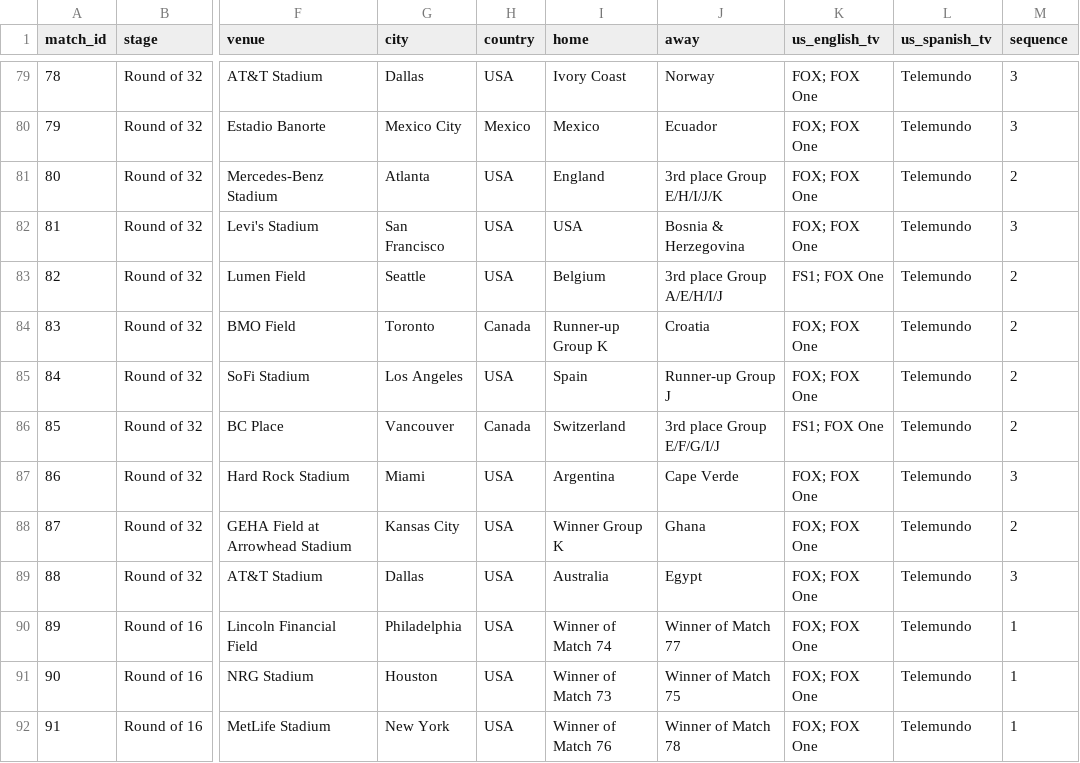
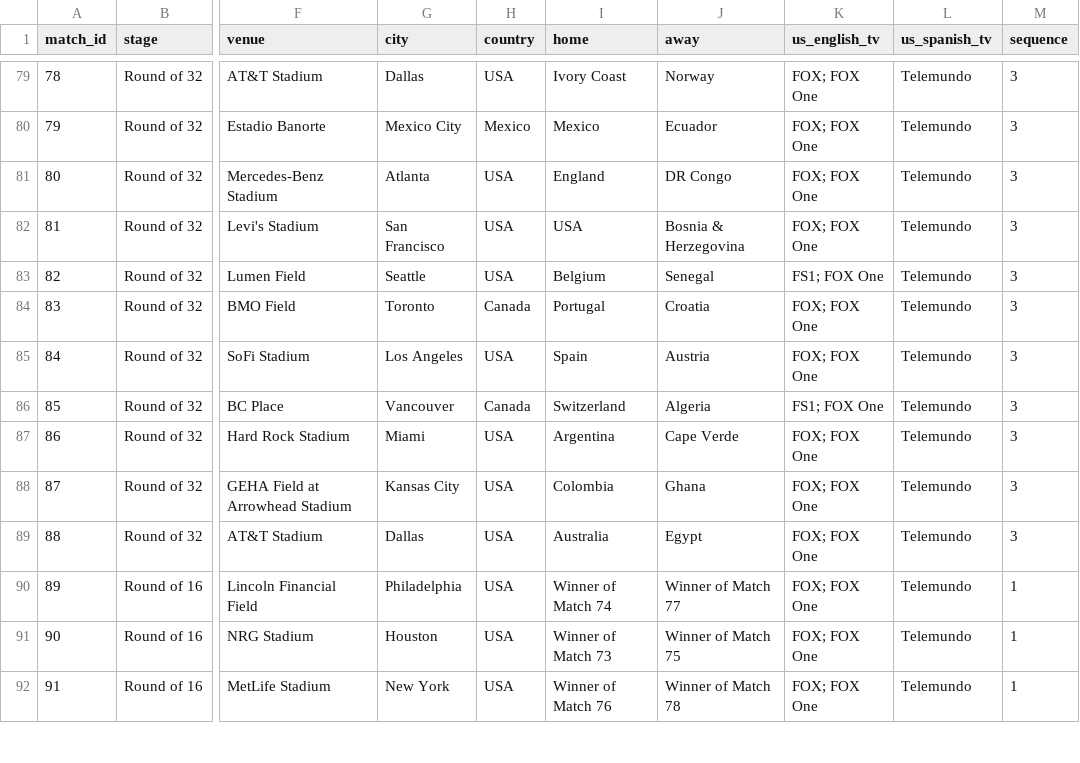
Before and after one commit to debatepro/world-cup-2026-calendar, a CSV file: world-cup-2026.csv, drawn as a sheet; only a part is shown, gaps mark what is left out; the diff names each change by its address in the sheet, - before the commit and + after, or states it on an @@ line.

```diff
--- a/world-cup-2026.csv
+++ b/world-cup-2026.csv
-J81 (away): 3rd place Group E/H/I/J/K
+J81 (away): DR Congo
-M81 (sequence): 2
+M81 (sequence): 3
-J83 (away): 3rd place Group A/E/H/I/J
+J83 (away): Senegal
-M83:M86 (sequence): 2
+M83:M86 (sequence): 3
-I84 (home): Runner-up Group K
+I84 (home): Portugal
-J85 (away): Runner-up Group J
+J85 (away): Austria
-J86 (away): 3rd place Group E/F/G/I/J
+J86 (away): Algeria
-I88 (home): Winner Group K
+I88 (home): Colombia
-M88 (sequence): 2
+M88 (sequence): 3
```
Also changed, not shown: 3 other files.
